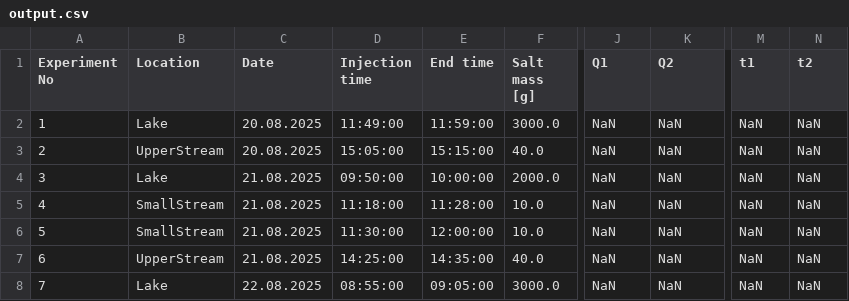
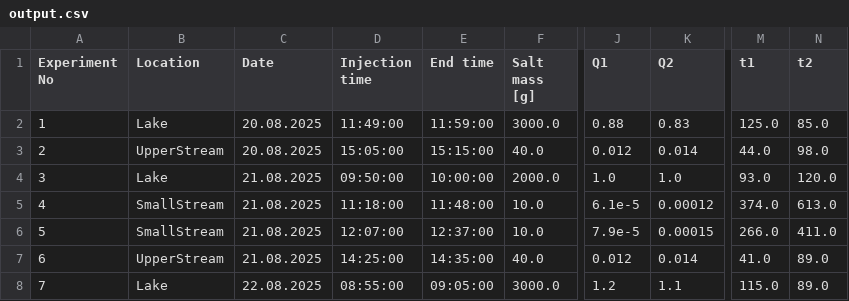
Before and after one commit to mdr-edu/GlacierHydroFieldcourse.jl, a CSV file: data/products/example/output.csv, drawn as a sheet; only a part is shown, gaps mark what is left out; the diff covers the shown part only; the diff names each change by its address in the sheet, - before the commit and + after, or states it on an @@ line.

```diff
--- a/data/products/example/output.csv
+++ b/data/products/example/output.csv
-J2 (Q1): NaN
+J2 (Q1): 0.88
-K2 (Q2): NaN
+K2 (Q2): 0.83
-M2 (t1): NaN
+M2 (t1): 125.0
-N2 (t2): NaN
+N2 (t2): 85.0
-J3 (Q1): NaN
+J3 (Q1): 0.012
-K3 (Q2): NaN
+K3 (Q2): 0.014
-M3 (t1): NaN
+M3 (t1): 44.0
-N3 (t2): NaN
+N3 (t2): 98.0
-J4 (Q1): NaN
+J4 (Q1): 1.0
-K4 (Q2): NaN
+K4 (Q2): 1.0
-M4 (t1): NaN
+M4 (t1): 93.0
-N4 (t2): NaN
+N4 (t2): 120.0
-E5 (End time): 11:28:00
+E5 (End time): 11:48:00
-J5 (Q1): NaN
+J5 (Q1): 6.1e-5
-K5 (Q2): NaN
+K5 (Q2): 0.00012
-M5 (t1): NaN
+M5 (t1): 374.0
-N5 (t2): NaN
+N5 (t2): 613.0
-D6 (Injection time): 11:30:00
+D6 (Injection time): 12:07:00
-E6 (End time): 12:00:00
+E6 (End time): 12:37:00
-J6 (Q1): NaN
+J6 (Q1): 7.9e-5
-K6 (Q2): NaN
+K6 (Q2): 0.00015
-M6 (t1): NaN
+M6 (t1): 266.0
-N6 (t2): NaN
+N6 (t2): 411.0
-J7 (Q1): NaN
+J7 (Q1): 0.012
-K7 (Q2): NaN
+K7 (Q2): 0.014
-M7 (t1): NaN
+M7 (t1): 41.0
-N7:N8 (t2): NaN
+N7:N8 (t2): 89.0
-J8 (Q1): NaN
+J8 (Q1): 1.2
-K8 (Q2): NaN
+K8 (Q2): 1.1
-M8 (t1): NaN
+M8 (t1): 115.0
```
Also changed, not shown: 35 edited cells elsewhere in this file, data/raw/tracer_metadata.csv, 6 other files.
